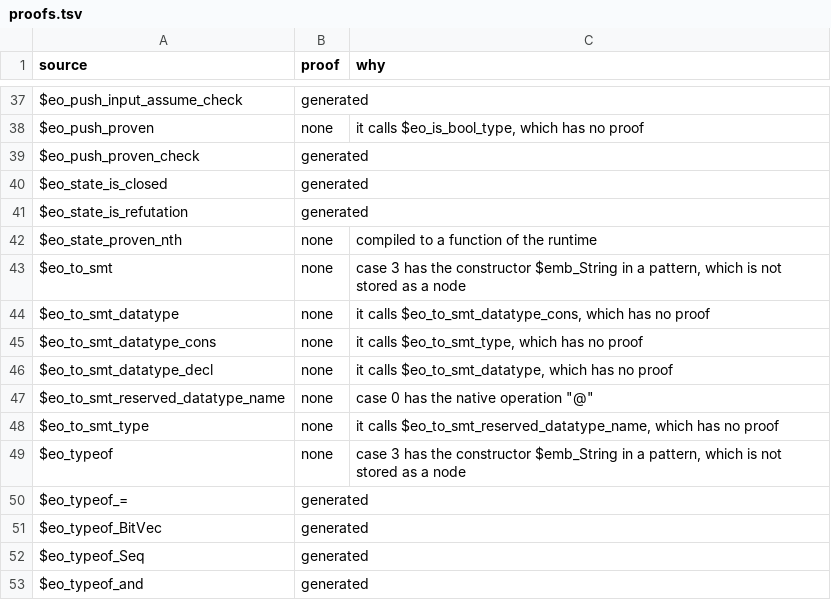
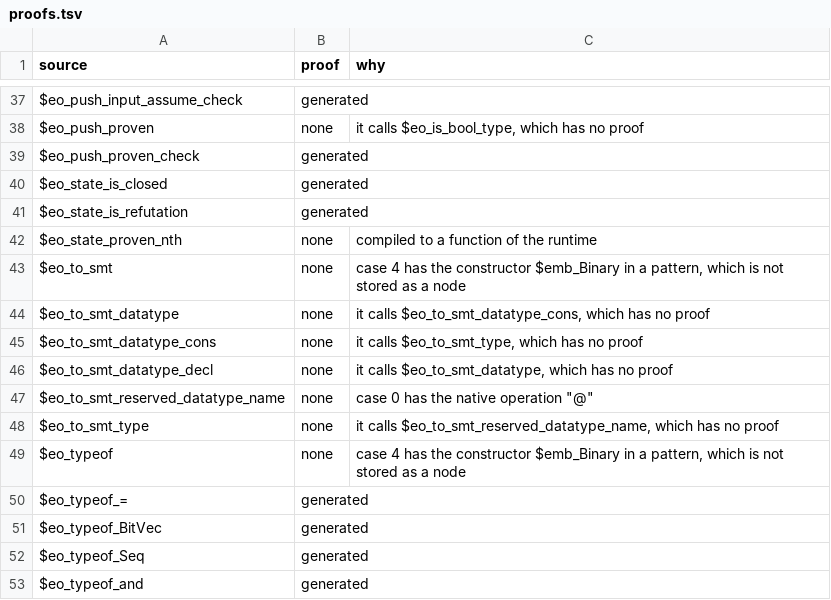
Before and after one commit to daniel-larraz/pathos, a TSV file: generated/cpcmini-checker/proofs.tsv, drawn as a sheet; only a part is shown, gaps mark what is left out.

```diff
--- a/generated/cpcmini-checker/proofs.tsv
+++ b/generated/cpcmini-checker/proofs.tsv
@@ -42,3 +42,3 @@ $eo_state_is_refutation	generated
 $eo_state_proven_nth	none	compiled to a function of the runtime
-$eo_to_smt	none	case 3 has the constructor $emb_String in a pattern, which is not stored as a node
+$eo_to_smt	none	case 4 has the constructor $emb_Binary in a pattern, which is not stored as a node
 $eo_to_smt_datatype	none	it calls $eo_to_smt_datatype_cons, which has no proof
@@ -48,3 +48,3 @@ $eo_to_smt_reserved_datatype_name	none	case 0 has the native operation "@"
 $eo_to_smt_type	none	it calls $eo_to_smt_reserved_datatype_name, which has no proof
-$eo_typeof	none	case 3 has the constructor $emb_String in a pattern, which is not stored as a node
+$eo_typeof	none	case 4 has the constructor $emb_Binary in a pattern, which is not stored as a node
 $eo_typeof_=	generated	
```
Also changed, not shown: generated/cpc-checker/proofs.tsv, 8 other files.
